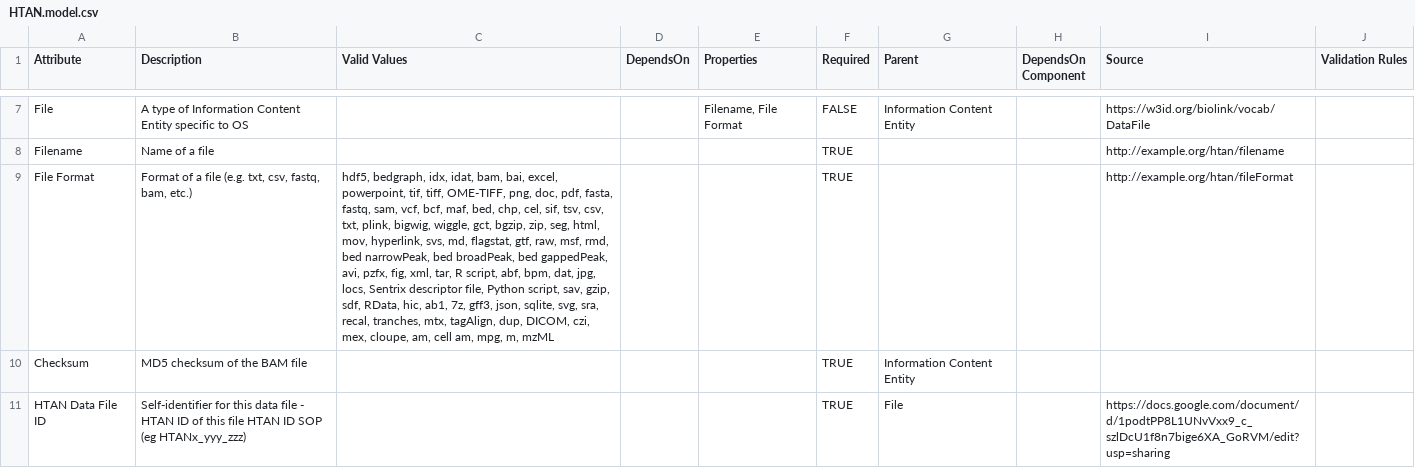
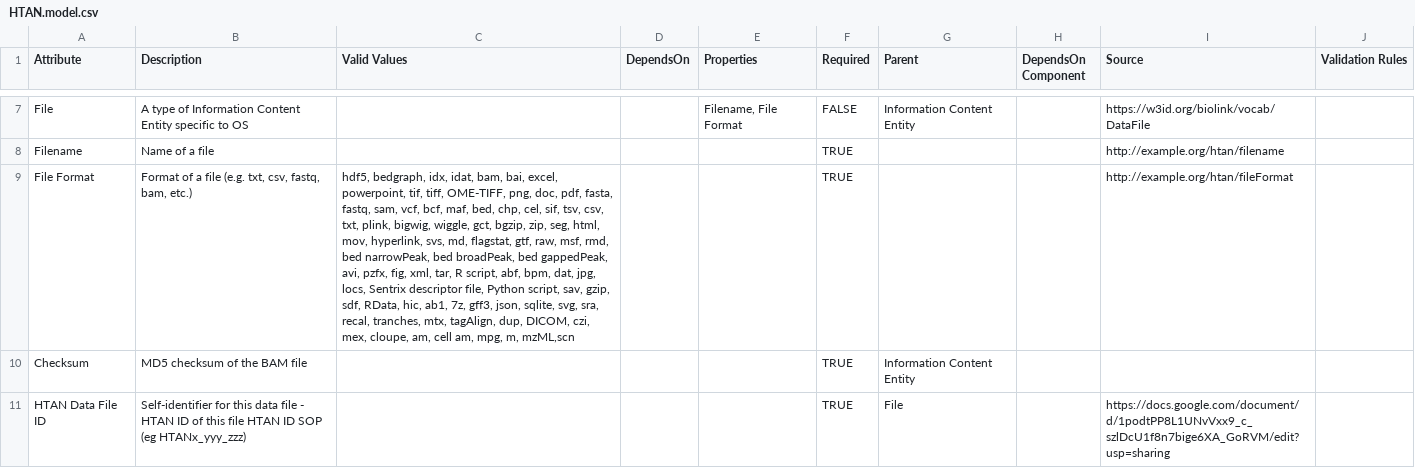
Before and after one commit to ncihtan/data-models, a CSV file: HTAN.model.csv, drawn as a sheet; only a part is shown, gaps mark what is left out; the diff names each change by its address in the sheet, - before the commit and + after, or states it on an @@ line.

Commit message:
Update HTAN.model.csv

```diff
--- a/HTAN.model.csv
+++ b/HTAN.model.csv
-C9 (Valid Values): …mpg, m, mzML
+C9 (Valid Values): …mpg, m, mzML,scn
```
